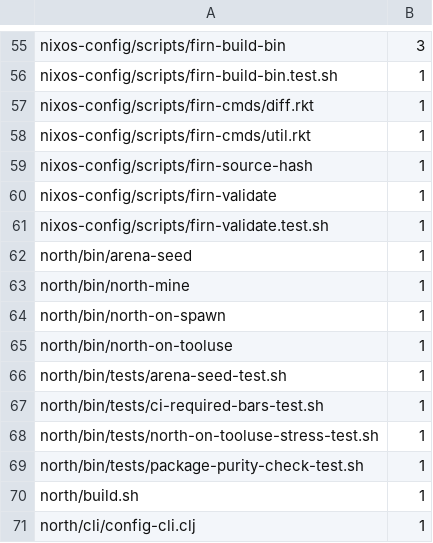
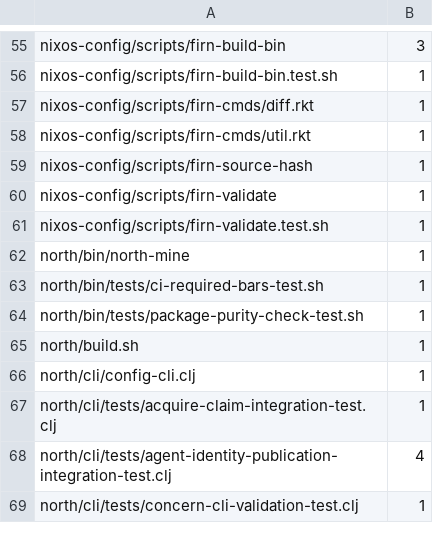
Before and after one commit to tompassarelli/firn, a TSV file: config/hardcoded-repo-paths.tsv, drawn as a sheet; only a part is shown, gaps mark what is left out; the shorter side is filled out with more unchanged rows; the diff names each change by its address in the sheet, - before the commit and + after, or states it on an @@ line.

Commit message:
Remove allowlist entries for deleted North commands

```diff
--- a/config/hardcoded-repo-paths.tsv
+++ b/config/hardcoded-repo-paths.tsv
-row 62: north/bin/arena-seed | 1
-row 64: north/bin/north-on-spawn | 1
-row 65: north/bin/north-on-tooluse | 1
-row 66: north/bin/tests/arena-seed-test.sh | 1
-row 68: north/bin/tests/north-on-tooluse-stress-test.sh | 1
```
